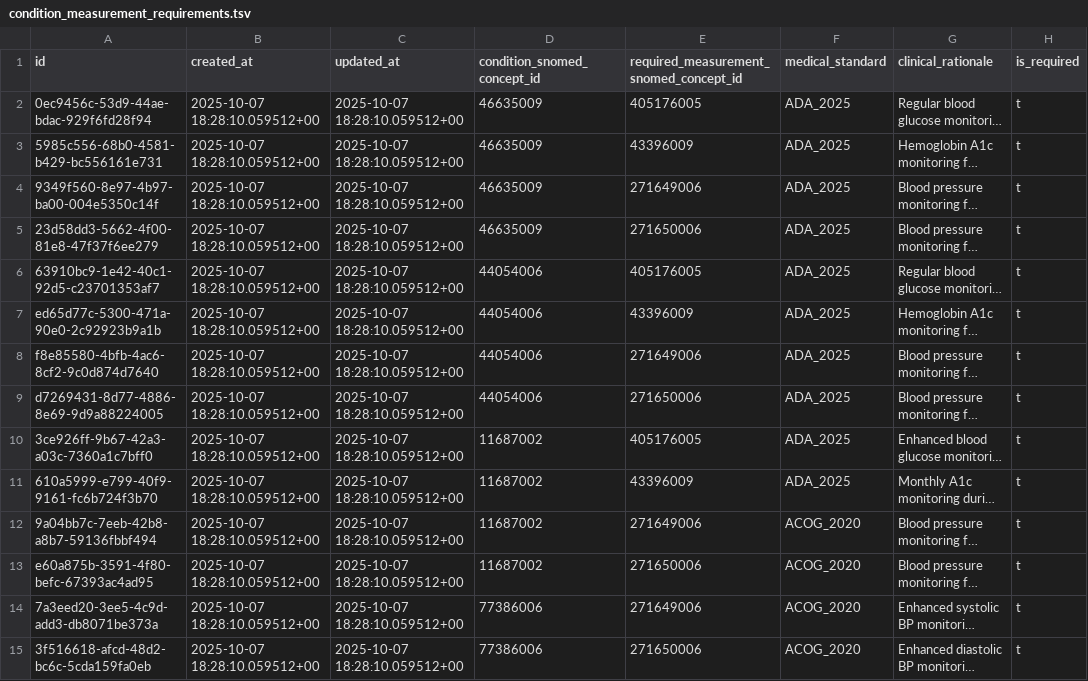
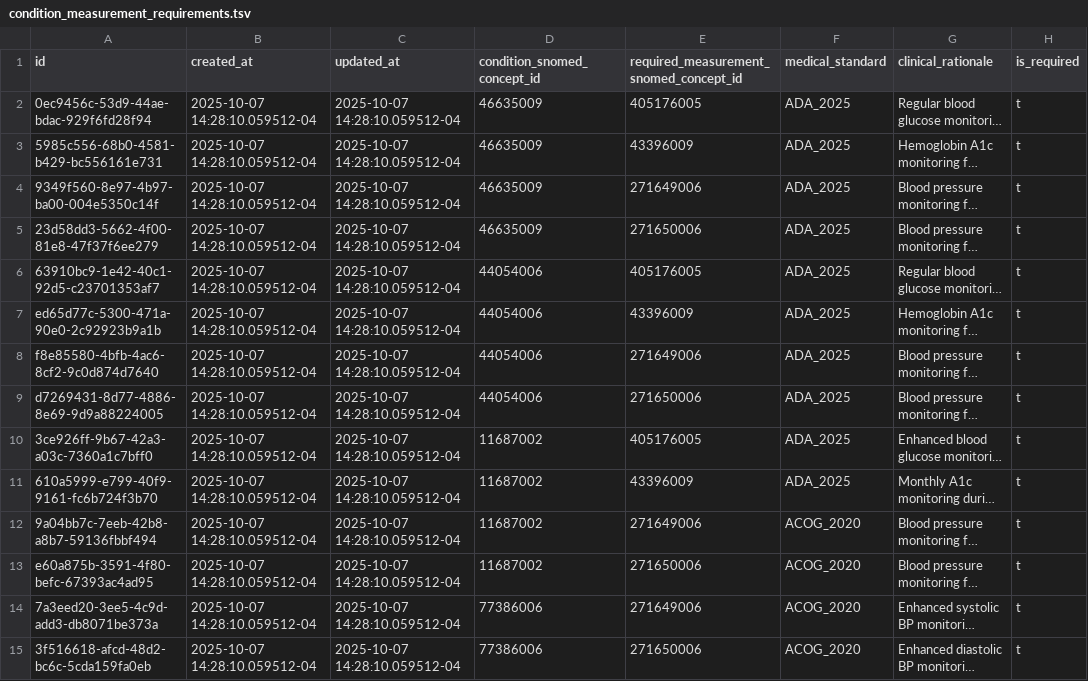
Before and after one commit to Virtual-Hospitals-Africa/virtual-hospitals-africa, a TSV file: db/seed/dumps/condition_measurement_requirements.tsv, drawn as a sheet; only a part is shown; long unchanged cells end in …; the diff covers the shown part only; the diff names each change by its address in the sheet, - before the commit and + after, or states it on an @@ line.

```diff
--- a/db/seed/dumps/condition_measurement_requirements.tsv
+++ b/db/seed/dumps/condition_measurement_requirements.tsv
-B2:B15 (created_at): 2025-10-07 18:28:10.059512+00
+B2:B15 (created_at): 2025-10-07 14:28:10.059512-04
-C2:C15 (updated_at): 2025-10-07 18:28:10.059512+00
+C2:C15 (updated_at): 2025-10-07 14:28:10.059512-04
```
Also changed, not shown: 32 edited cells elsewhere in this file, db/seed/dumps/age_measurement_requirements.tsv, db/seed/dumps/organization_departments.tsv, 17 other files.
